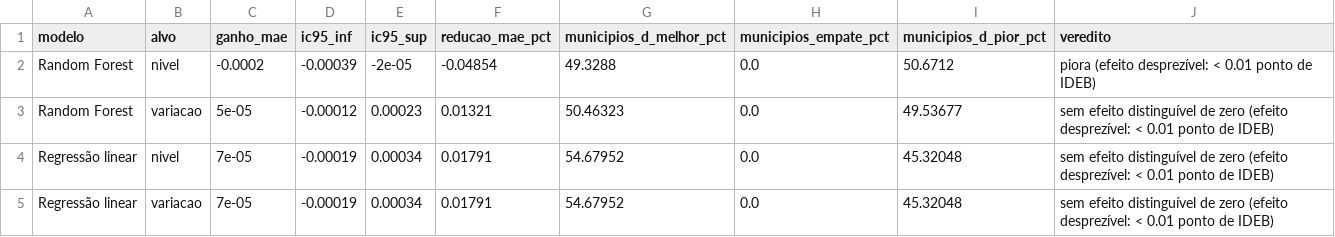
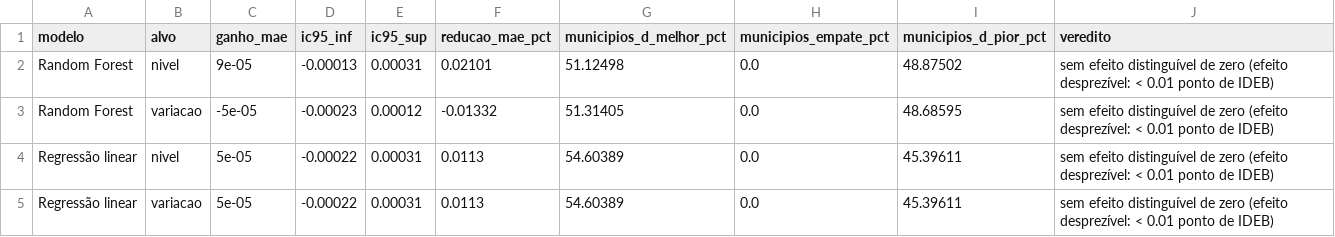
Before and after one commit to Zephele/A3, a CSV file: resultados/contribuicao_partido.csv, drawn as a sheet.

```diff
--- a/resultados/contribuicao_partido.csv
+++ b/resultados/contribuicao_partido.csv
@@ -1,5 +1,5 @@
 modelo,alvo,ganho_mae,ic95_inf,ic95_sup,reducao_mae_pct,municipios_d_melhor_pct,municipios_empate_pct,municipios_d_pior_pct,veredito
-Random Forest,nivel,-0.0002,-0.00039,-2e-05,-0.04854,49.3288,0.0,50.6712,piora (efeito desprezível: < 0.01 ponto de IDEB)
-Random Forest,variacao,5e-05,-0.00012,0.00023,0.01321,50.46323,0.0,49.53677,sem efeito distinguível de zero (efeito desprezível: < 0.01 ponto de IDEB)
-Regressão linear,nivel,7e-05,-0.00019,0.00034,0.01791,54.67952,0.0,45.32048,sem efeito distinguível de zero (efeito desprezível: < 0.01 ponto de IDEB)
-Regressão linear,variacao,7e-05,-0.00019,0.00034,0.01791,54.67952,0.0,45.32048,sem efeito distinguível de zero (efeito desprezível: < 0.01 ponto de IDEB)
+Random Forest,nivel,9e-05,-0.00013,0.00031,0.02101,51.12498,0.0,48.87502,sem efeito distinguível de zero (efeito desprezível: < 0.01 ponto de IDEB)
+Random Forest,variacao,-5e-05,-0.00023,0.00012,-0.01332,51.31405,0.0,48.68595,sem efeito distinguível de zero (efeito desprezível: < 0.01 ponto de IDEB)
+Regressão linear,nivel,5e-05,-0.00022,0.00031,0.0113,54.60389,0.0,45.39611,sem efeito distinguível de zero (efeito desprezível: < 0.01 ponto de IDEB)
+Regressão linear,variacao,5e-05,-0.00022,0.00031,0.0113,54.60389,0.0,45.39611,sem efeito distinguível de zero (efeito desprezível: < 0.01 ponto de IDEB)
```
Also changed, not shown: resultados/resultados_modelos.csv, resultados/resumo_base.csv, 9 other files.
